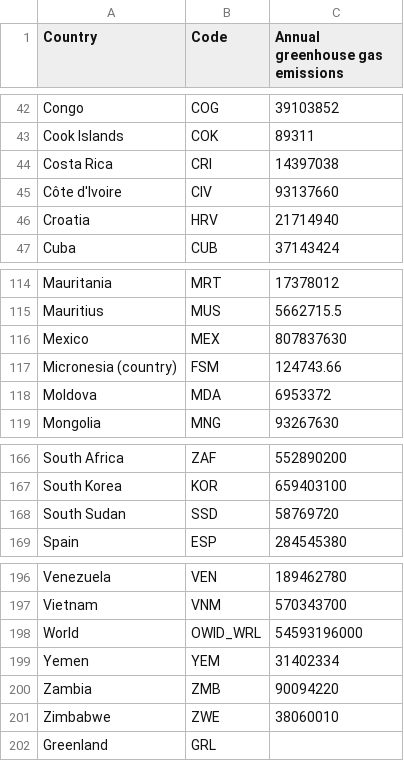
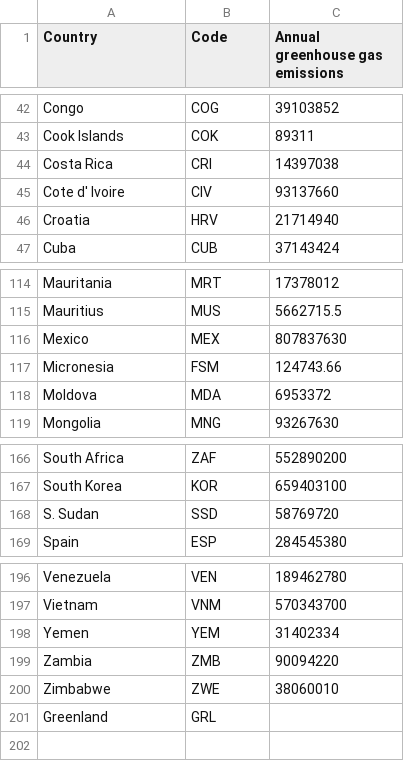
Before and after one commit to faw01/FIT3179, a CSV file: Homework Assessment 9/total-ghg-emissions.csv, drawn as a sheet; only a part is shown, gaps mark what is left out; the diff names each change by its address in the sheet, - before the commit and + after, or states it on an @@ line.

Commit message:
finished homework 9

```diff
--- a/Homework Assessment 9/total-ghg-emissions.csv
+++ b/Homework Assessment 9/total-ghg-emissions.csv
-A45 (Country): Côte d'Ivoire
+A45 (Country): Cote d' Ivoire
-A117 (Country): Micronesia (country)
+A117 (Country): Micronesia
-A168 (Country): South Sudan
+A168 (Country): S. Sudan
-row 198: World | OWID_WRL | 54593196000
```
Also changed, not shown: 6 other files.
